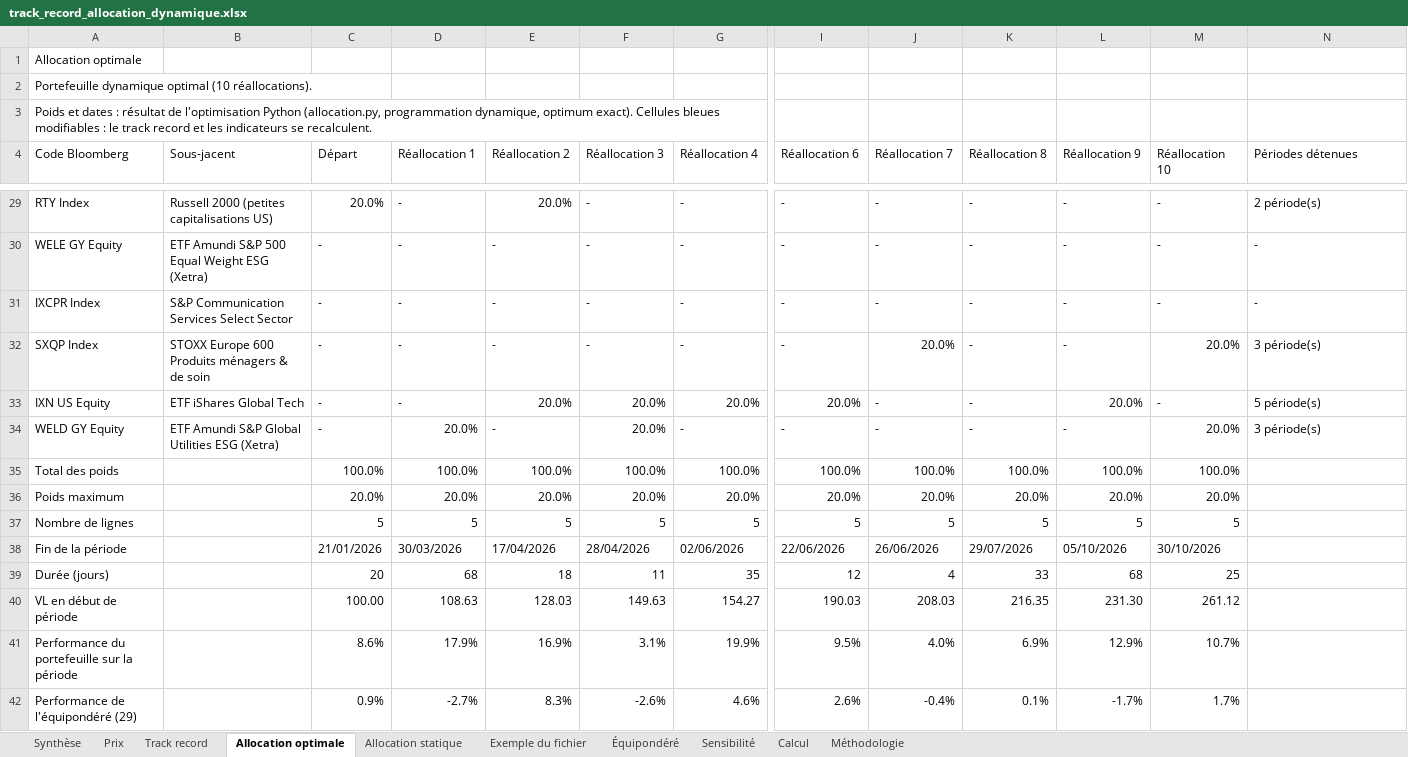
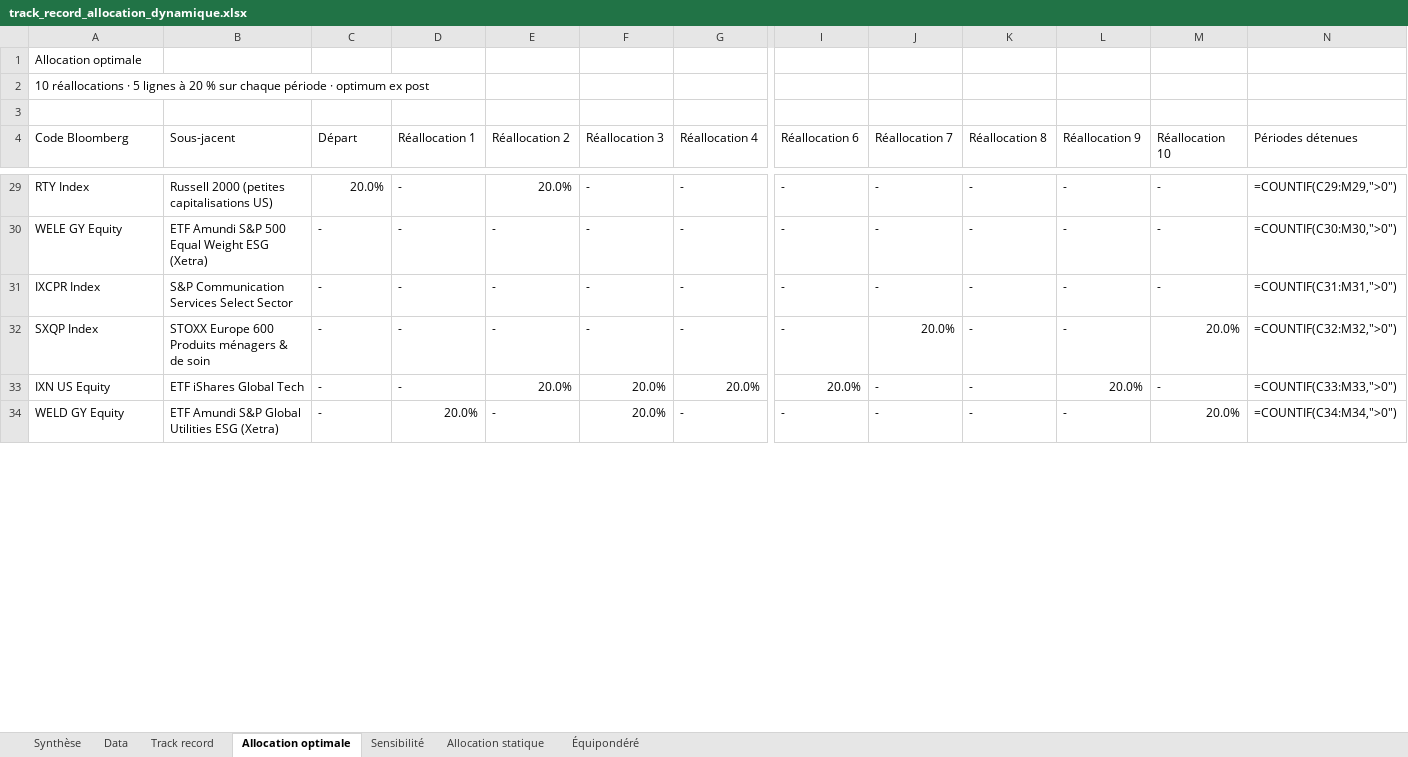
Before and after one commit to BasileHerbreteau/Analyse-et-construction-de-portefeuille---Stage-ESR, an Excel workbook: resultats/track_record_allocation_dynamique.xlsx, sheet Allocation optimale, drawn as a sheet; only a part is shown, gaps mark what is left out; values as stored, in another font and other column widths than the file's, no cell formats; formulas without a stored value are shown as written; charts and pictures and conditional formats not drawn; removed rows and columns are numbered as before the commit, all else as after; rows hold the shown columns only; the diff covers the shown part only; the diff names each change by its address in the sheet, - before the commit and + after, or states it on an @@ line.

```diff
--- a/resultats/track_record_allocation_dynamique.xlsx (sheet Allocation optimale)
+++ b/resultats/track_record_allocation_dynamique.xlsx (sheet Allocation optimale)
-sheet tab: Prix
+sheet tab: Data
-sheet tab: Exemple du fichier
@@ sheet tab hidden: Calcul @@
-sheet tab: Méthodologie
@@ sheet tab order changed: Synthèse | Data | Track record | Allocation optimale | Sensibilité | Allocation statique | Équipondéré @@
-A2 (Code Bloomberg): Portefeuille dynamique optimal (10 réallocations).
+A2 (Code Bloomberg): 10 réallocations · 5 lignes à 20 % sur chaque période · optimum ex post
-A3 (Code Bloomberg): Poids et dates : résultat de l'optimisation Python (allocation.py, programmation dynamique, optimum exact). Cellules bleues modifiables : le track record et les indicateurs se recalculent.
+A3 (Code Bloomberg): (empty)
-N29 (Périodes détenues): 2 période(s)
+N29 (Périodes détenues): =COUNTIF(C29:M29,">0")
-N30 (Périodes détenues): -
+N30 (Périodes détenues): =COUNTIF(C30:M30,">0")
-N31 (Périodes détenues): -
+N31 (Périodes détenues): =COUNTIF(C31:M31,">0")
-N32 (Périodes détenues): 3 période(s)
+N32 (Périodes détenues): =COUNTIF(C32:M32,">0")
-N33 (Périodes détenues): 5 période(s)
+N33 (Périodes détenues): =COUNTIF(C33:M33,">0")
-N34 (Périodes détenues): 3 période(s)
+N34 (Périodes détenues): =COUNTIF(C34:M34,">0")
-row 35: Total des poids |  | 100.0% | 100.0% | 100.0% | 100.0% | 100.0% | 100.0% | 100.0% | 100.0% | 100.0% | 100.0%
-row 36: Poids maximum |  | 20.0% | 20.0% | 20.0% | 20.0% | 20.0% | 20.0% | 20.0% | 20.0% | 20.0% | 20.0%
-row 37: Nombre de lignes |  | 5 | 5 | 5 | 5 | 5 | 5 | 5 | 5 | 5 | 5
-row 38: Fin de la période |  | 21/01/2026 | 30/03/2026 | 17/04/2026 | 28/04/2026 | 02/06/2026 | 22/06/2026 | 26/06/2026 | 29/07/2026 | 05/10/2026 | 30/10/2026
-row 39: Durée (jours) |  | 20 | 68 | 18 | 11 | 35 | 12 | 4 | 33 | 68 | 25
-row 40: VL en début de période |  | 100.00 | 108.63 | 128.03 | 149.63 | 154.27 | 190.03 | 208.03 | 216.35 | 231.30 | 261.12
-row 41: Performance du portefeuille sur la période |  | 8.6% | 17.9% | 16.9% | 3.1% | 19.9% | 9.5% | 4.0% | 6.9% | 12.9% | 10.7%
-row 42: Performance de l'équipondéré (29) |  | 0.9% | -2.7% | 8.3% | -2.6% | 4.6% | 2.6% | -0.4% | 0.1% | -1.7% | 1.7%
```
Also changed, not shown: 67 added rows, 59 removed rows, 25 edited cells and merged cells elsewhere in this sheet, sheet Track record, sheet Équipondéré, sheet Allocation statique, sheet Sensibilité, sheet Synthèse, sheet Data, cell formats, charts or pictures, 5 other files.
